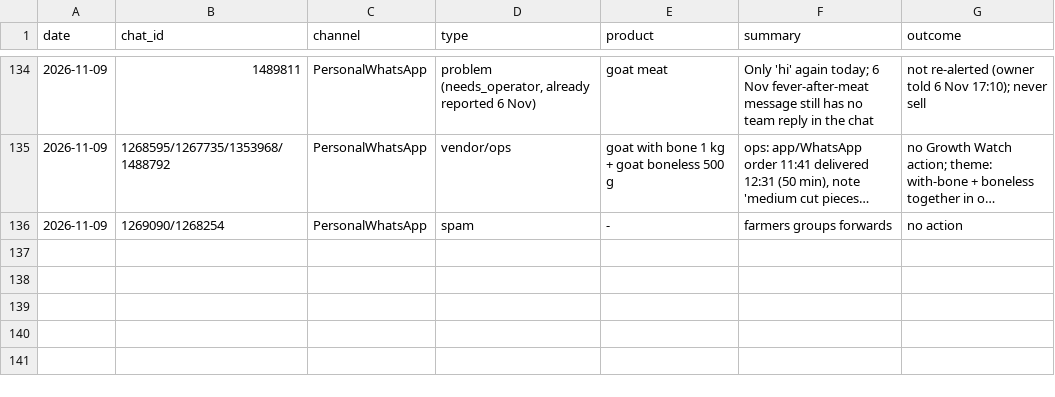
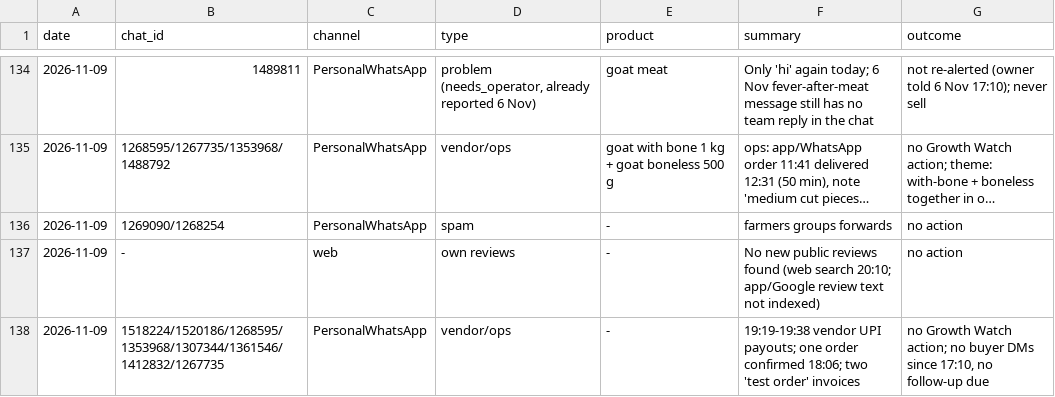
Before and after one commit to gjsgopi-dev/pureorganiczone-reels, a CSV file: insights/customer_feedback.csv, drawn as a sheet; only a part is shown, gaps mark what is left out; long unchanged cells end in …; the diff names each change by its address in the sheet, - before the commit and + after, or states it on an @@ line.

```diff
--- a/insights/customer_feedback.csv
+++ b/insights/customer_feedback.csv
+row 137: 2026-11-09 | - | web | own reviews | - | No new public reviews found (web search 20:10; app/Google review text not indexed) | no action
+row 138: 2026-11-09 | 1518224/1520186/1268595/1353968/1307344/1361546/1412832/1267735 | PersonalWhatsApp | vendor/ops | - | 19:19-19:38 vendor UPI payouts; one order confirmed 18:06; two 'test order' invoices | no Growth Watch action; no buyer DMs since 17:10, no follow-up due
```
Also changed, not shown: insights/growth_tests.csv, 3 other files.
